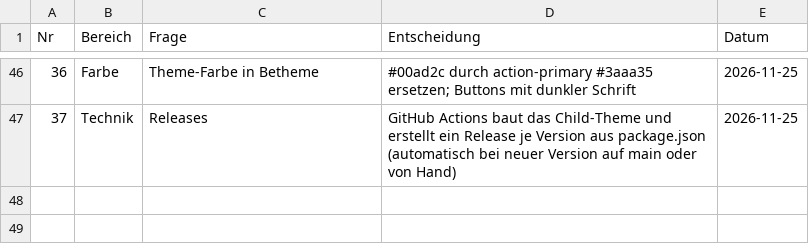
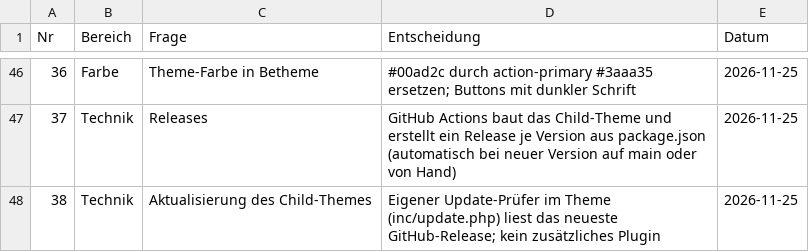
Before and after one commit to OKNRW/design, a TSV file: docs/entscheidungen.tsv, drawn as a sheet; only a part is shown, gaps mark what is left out; the diff names each change by its address in the sheet, - before the commit and + after, or states it on an @@ line.

```diff
--- a/docs/entscheidungen.tsv
+++ b/docs/entscheidungen.tsv
+row 48: 38 | Technik | Aktualisierung des Child-Themes | Eigener Update-Prüfer im Theme (inc/update.php) liest das neueste GitHub-Release; kein zusätzliches Plugin | 2026-11-25
```
Also changed, not shown: 3 other files.
